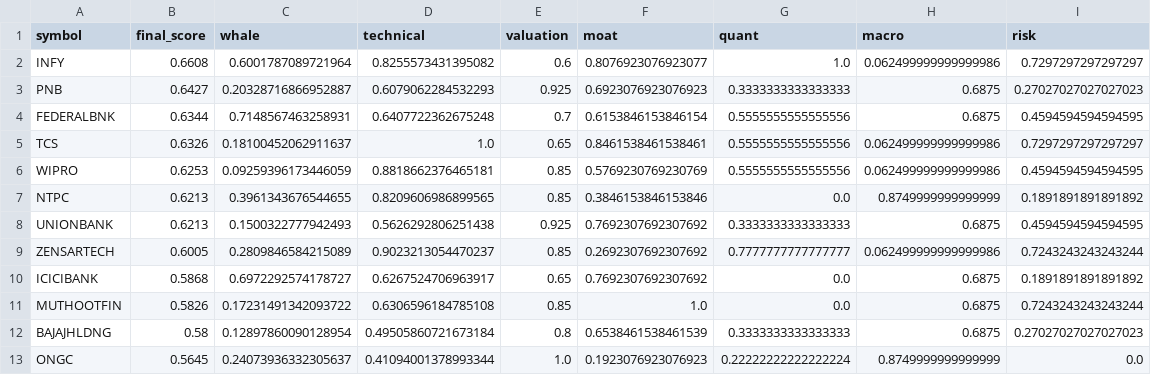
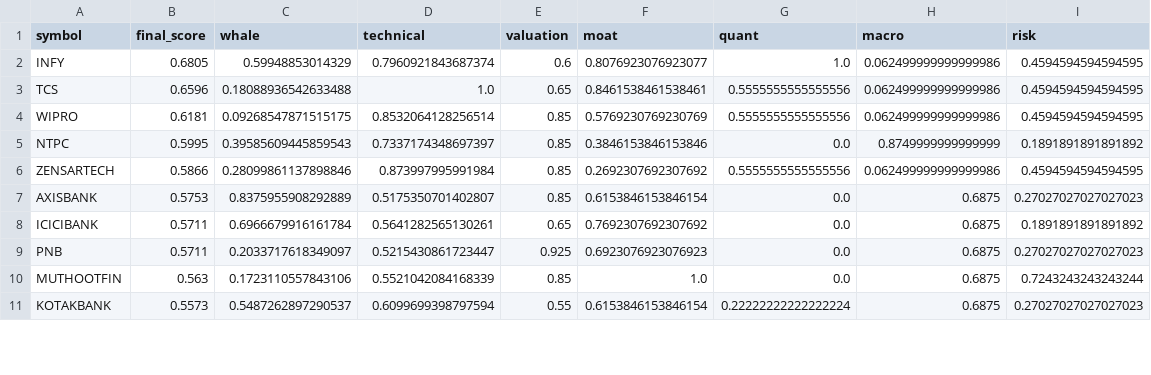
Before and after one commit to samir285-lang/whalewatch-alpha, a CSV file: output/nifty_500_top15.csv, drawn as a sheet; only a part is shown; the diff covers the shown part only.

```diff
--- a/output/nifty_500_top15.csv
+++ b/output/nifty_500_top15.csv
@@ -1,13 +1,11 @@
 symbol,final_score,whale,technical,valuation,moat,quant,macro,risk
-INFY,0.6608,0.6001787089721964,0.8255573431395082,0.6,0.8076923076923077,1.0,0.062499999999999986,0.7297297297297297
-PNB,0.6427,0.20328716866952887,0.6079062284532293,0.925,0.6923076923076923,0.3333333333333333,0.6875,0.27027027027027023
-FEDERALBNK,0.6344,0.7148567463258931,0.6407722362675248,0.7,0.6153846153846154,0.5555555555555556,0.6875,0.4594594594594595
-TCS,0.6326,0.18100452062911637,1.0,0.65,0.8461538461538461,0.5555555555555556,0.062499999999999986,0.7297297297297297
-WIPRO,0.6253,0.09259396173446059,0.8818662376465181,0.85,0.5769230769230769,0.5555555555555556,0.062499999999999986,0.4594594594594595
-NTPC,0.6213,0.3961343676544655,0.8209606986899565,0.85,0.3846153846153846,0.0,0.8749999999999999,0.1891891891891892
-UNIONBANK,0.6213,0.1500322777942493,0.5626292806251438,0.925,0.7692307692307692,0.3333333333333333,0.6875,0.4594594594594595
-ZENSARTECH,0.6005,0.2809846584215089,0.9023213054470237,0.85,0.2692307692307692,0.7777777777777777,0.062499999999999986,0.7243243243243244
-ICICIBANK,0.5868,0.6972292574178727,0.6267524706963917,0.65,0.7692307692307692,0.0,0.6875,0.1891891891891892
-MUTHOOTFIN,0.5826,0.17231491342093722,0.6306596184785108,0.85,1.0,0.0,0.6875,0.7243243243243244
-BAJAJHLDNG,0.58,0.12897860090128954,0.49505860721673184,0.8,0.6538461538461539,0.3333333333333333,0.6875,0.27027027027027023
-ONGC,0.5645,0.24073936332305637,0.41094001378993344,1.0,0.1923076923076923,0.22222222222222224,0.8749999999999999,0.0
+INFY,0.6805,0.59948853014329,0.7960921843687374,0.6,0.8076923076923077,1.0,0.062499999999999986,0.4594594594594595
+TCS,0.6596,0.18088936542633488,1.0,0.65,0.8461538461538461,0.5555555555555556,0.062499999999999986,0.4594594594594595
+WIPRO,0.6181,0.09268547871515175,0.8532064128256514,0.85,0.5769230769230769,0.5555555555555556,0.062499999999999986,0.4594594594594595
+NTPC,0.5995,0.39585609445859543,0.7337174348697397,0.85,0.3846153846153846,0.0,0.8749999999999999,0.1891891891891892
+ZENSARTECH,0.5866,0.28099861137898846,0.873997995991984,0.85,0.2692307692307692,0.5555555555555556,0.062499999999999986,0.4594594594594595
+AXISBANK,0.5753,0.8375955908292889,0.5175350701402807,0.85,0.6153846153846154,0.0,0.6875,0.27027027027027023
+ICICIBANK,0.5711,0.6966679916161784,0.5641282565130261,0.65,0.7692307692307692,0.0,0.6875,0.1891891891891892
+PNB,0.5711,0.2033717618349097,0.5215430861723447,0.925,0.6923076923076923,0.0,0.6875,0.27027027027027023
+MUTHOOTFIN,0.563,0.1723110557843106,0.5521042084168339,0.85,1.0,0.0,0.6875,0.7243243243243244
+KOTAKBANK,0.5573,0.5487262897290537,0.6099699398797594,0.55,0.6153846153846154,0.22222222222222224,0.6875,0.27027027027027023
```
Also changed, not shown: 4 added rows, 2 removed rows and 3 edited cells elsewhere in this file, output/all_nse_top15.csv, output/fando_stocks_top15.csv, 2 other files.
